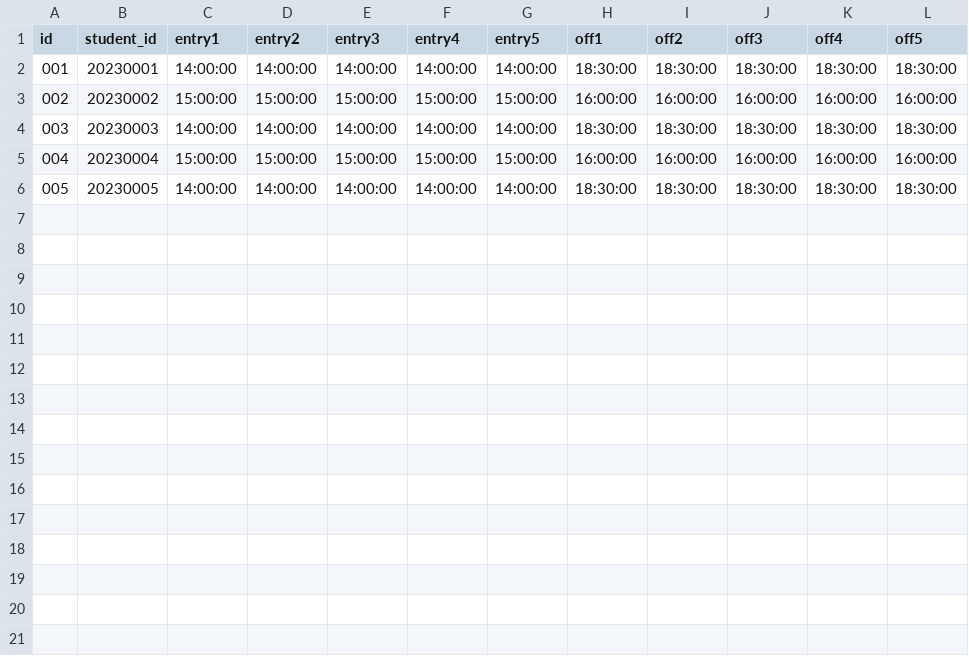
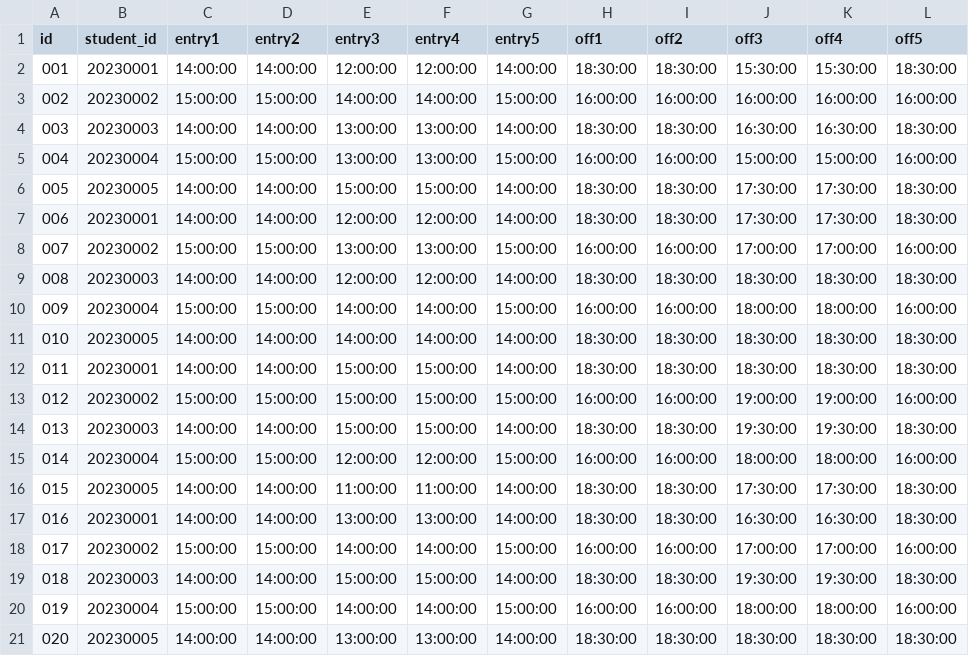
Before and after one commit to ArmadilloCapstone/backend, a CSV file: dolbomi/csv/inputStudentTimeTable.csv, drawn as a sheet; addresses are those after the commit; the diff names each change by its address in the sheet, - before the commit and + after, or states it on an @@ line.

Commit message:
re-inputStudenttimetable

```diff
--- a/dolbomi/csv/inputStudentTimeTable.csv
+++ b/dolbomi/csv/inputStudentTimeTable.csv
-E2 (entry3): 14:00:00
+E2 (entry3): 12:00:00
-F2 (entry4): 14:00:00
+F2 (entry4): 12:00:00
-J2 (off3): 18:30:00
+J2 (off3): 15:30:00
-K2 (off4): 18:30:00
+K2 (off4): 15:30:00
-E3 (entry3): 15:00:00
+E3 (entry3): 14:00:00
-F3 (entry4): 15:00:00
+F3 (entry4): 14:00:00
+row 4: 003 | 20230003 | 14:00:00 | 14:00:00 | 13:00:00 | 13:00:00 | 14:00:00 | 18:30:00 | 18:30:00 | 16:30:00 | 16:30:00 | 18:30:00
+row 5: 004 | 20230004 | 15:00:00 | 15:00:00 | 13:00:00 | 13:00:00 | 15:00:00 | 16:00:00 | 16:00:00 | 15:00:00 | 15:00:00 | 16:00:00
+row 6: 005 | 20230005 | 14:00:00 | 14:00:00 | 15:00:00 | 15:00:00 | 14:00:00 | 18:30:00 | 18:30:00 | 17:30:00 | 17:30:00 | 18:30:00
+row 7: 006 | 20230001 | 14:00:00 | 14:00:00 | 12:00:00 | 12:00:00 | 14:00:00 | 18:30:00 | 18:30:00 | 17:30:00 | 17:30:00 | 18:30:00
+row 8: 007 | 20230002 | 15:00:00 | 15:00:00 | 13:00:00 | 13:00:00 | 15:00:00 | 16:00:00 | 16:00:00 | 17:00:00 | 17:00:00 | 16:00:00
@@ column A (id) renumbered between rows 9 and 11 @@
-E9 (entry3): 14:00:00
+E9 (entry3): 12:00:00
-F9 (entry4): 14:00:00
+F9 (entry4): 12:00:00
-E10 (entry3): 15:00:00
+E10 (entry3): 14:00:00
-F10 (entry4): 15:00:00
+F10 (entry4): 14:00:00
-J10 (off3): 16:00:00
+J10 (off3): 18:00:00
-K10 (off4): 16:00:00
+K10 (off4): 18:00:00
+row 12: 011 | 20230001 | 14:00:00 | 14:00:00 | 15:00:00 | 15:00:00 | 14:00:00 | 18:30:00 | 18:30:00 | 18:30:00 | 18:30:00 | 18:30:00
+row 13: 012 | 20230002 | 15:00:00 | 15:00:00 | 15:00:00 | 15:00:00 | 15:00:00 | 16:00:00 | 16:00:00 | 19:00:00 | 19:00:00 | 16:00:00
+row 14: 013 | 20230003 | 14:00:00 | 14:00:00 | 15:00:00 | 15:00:00 | 14:00:00 | 18:30:00 | 18:30:00 | 19:30:00 | 19:30:00 | 18:30:00
+row 15: 014 | 20230004 | 15:00:00 | 15:00:00 | 12:00:00 | 12:00:00 | 15:00:00 | 16:00:00 | 16:00:00 | 18:00:00 | 18:00:00 | 16:00:00
+row 16: 015 | 20230005 | 14:00:00 | 14:00:00 | 11:00:00 | 11:00:00 | 14:00:00 | 18:30:00 | 18:30:00 | 17:30:00 | 17:30:00 | 18:30:00
+row 17: 016 | 20230001 | 14:00:00 | 14:00:00 | 13:00:00 | 13:00:00 | 14:00:00 | 18:30:00 | 18:30:00 | 16:30:00 | 16:30:00 | 18:30:00
+row 18: 017 | 20230002 | 15:00:00 | 15:00:00 | 14:00:00 | 14:00:00 | 15:00:00 | 16:00:00 | 16:00:00 | 17:00:00 | 17:00:00 | 16:00:00
+row 19: 018 | 20230003 | 14:00:00 | 14:00:00 | 15:00:00 | 15:00:00 | 14:00:00 | 18:30:00 | 18:30:00 | 19:30:00 | 19:30:00 | 18:30:00
+row 20: 019 | 20230004 | 15:00:00 | 15:00:00 | 14:00:00 | 14:00:00 | 15:00:00 | 16:00:00 | 16:00:00 | 18:00:00 | 18:00:00 | 16:00:00
+row 21: 020 | 20230005 | 14:00:00 | 14:00:00 | 13:00:00 | 13:00:00 | 14:00:00 | 18:30:00 | 18:30:00 | 18:30:00 | 18:30:00 | 18:30:00
```
